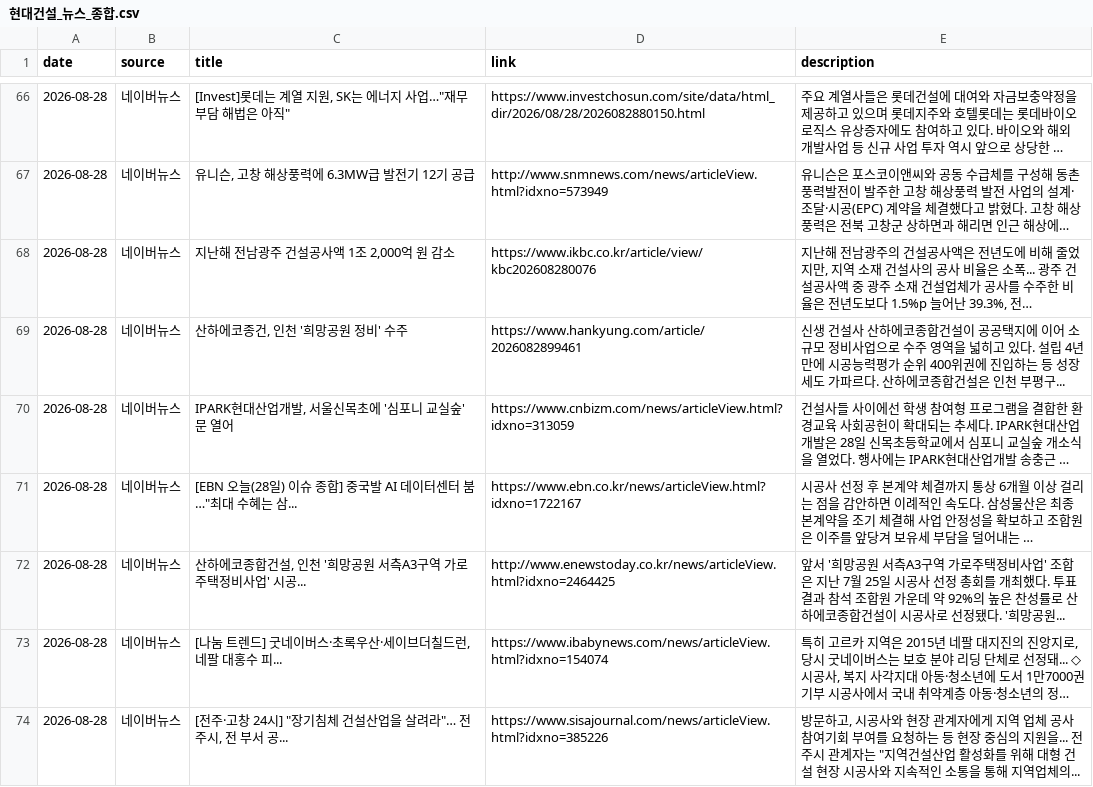
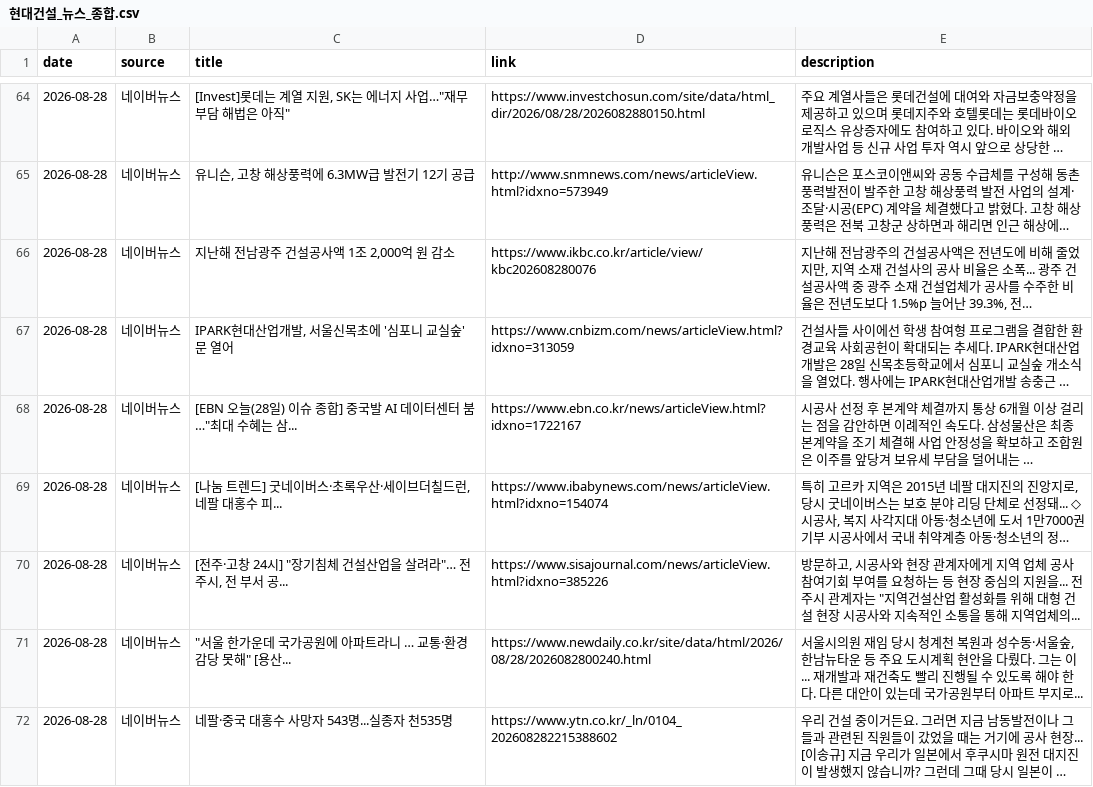
Before and after one commit to hdec-daily-news/hdec-daily-news.github.io, a CSV file: 현대건설_뉴스_종합.csv, drawn as a sheet; only a part is shown, gaps mark what is left out; the shorter side is filled out with more unchanged rows; long unchanged cells end in …; removed rows and columns are numbered as before the commit, all else as after; the diff covers the shown part only; the diff names each change by its address in the sheet, - before the commit and + after, or states it on an @@ line.

```diff
--- a/현대건설_뉴스_종합.csv
+++ b/현대건설_뉴스_종합.csv
-row 69: 2026-08-28 | 네이버뉴스 | 산하에코종건, 인천 '희망공원 정비' 수주 | https://www.hankyung.com/article/2026082899461 | 신생 건설사 산하에코종합건설이 공공택지에 이어 소규모 정비사업으로 수주 영역을 넓히고 있다. 설립 4년 만에 시공능력평가 순위 400위권에 진입하는 등 성장세도 가파르다. 산하에코종합건설은 인천 부평구...
-row 72: 2026-08-28 | 네이버뉴스 | 산하에코종합건설, 인천 '희망공원 서측A3구역 가로주택정비사업' 시공... | http://www.enewstoday.co.kr/news/articleView.html?idxno=2464425 | 앞서 '희망공원 서측A3구역 가로주택정비사업' 조합은 지난 7월 25일 시공사 선정 총회를 개최했다. 투표 결과 참석 조합원 가운데 약 92%의 높은 찬성률로 산하에코종합건설이 시공사로 선정됐다. '희망공원...
```
Also changed, not shown: 8 removed rows and 6 moved rows elsewhere in this file, 3 other files.
